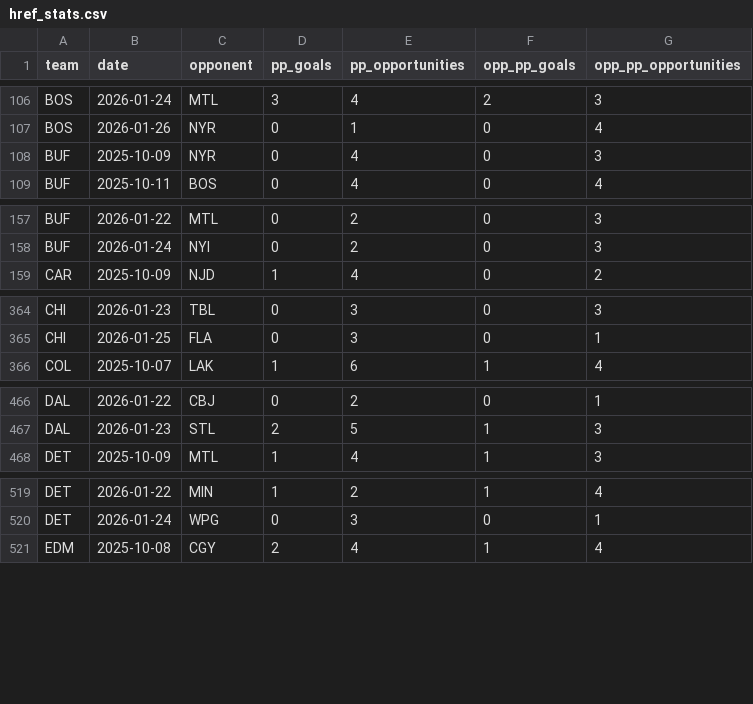
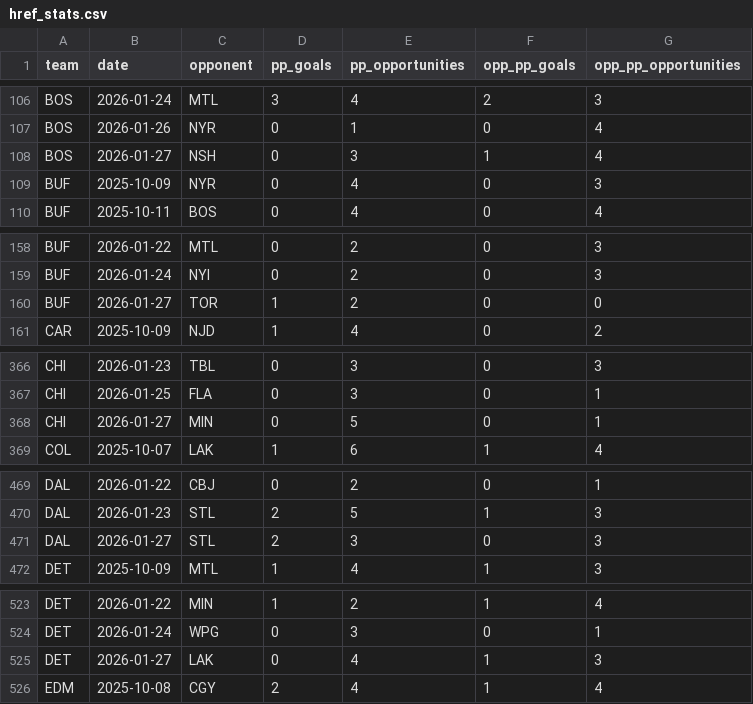
Before and after one commit to alexgarrison2/axiom, a CSV file: pipeline/href_stats.csv, drawn as a sheet; only a part is shown, gaps mark what is left out; the diff covers the shown part only.

```diff
--- a/pipeline/href_stats.csv
+++ b/pipeline/href_stats.csv
@@ -107,2 +107,3 @@ BOS,2026-01-24,MTL,3,4,2,3
 BOS,2026-01-26,NYR,0,1,0,4
+BOS,2026-01-27,NSH,0,3,1,4
 BUF,2025-10-09,NYR,0,4,0,3
@@ -158,2 +159,3 @@ BUF,2026-01-22,MTL,0,2,0,3
 BUF,2026-01-24,NYI,0,2,0,3
+BUF,2026-01-27,TOR,1,2,0,0
 CAR,2025-10-09,NJD,1,4,0,2
@@ -365,2 +367,3 @@ CHI,2026-01-23,TBL,0,3,0,3
 CHI,2026-01-25,FLA,0,3,0,1
+CHI,2026-01-27,MIN,0,5,0,1
 COL,2025-10-07,LAK,1,6,1,4
@@ -467,2 +470,3 @@ DAL,2026-01-22,CBJ,0,2,0,1
 DAL,2026-01-23,STL,2,5,1,3
+DAL,2026-01-27,STL,2,3,0,3
 DET,2025-10-09,MTL,1,4,1,3
@@ -520,2 +524,3 @@ DET,2026-01-22,MIN,1,2,1,4
 DET,2026-01-24,WPG,0,3,0,1
+DET,2026-01-27,LAK,0,4,1,3
 EDM,2025-10-08,CGY,2,4,1,4
```
Also changed, not shown: 15 added rows elsewhere in this file, 24 other files.
